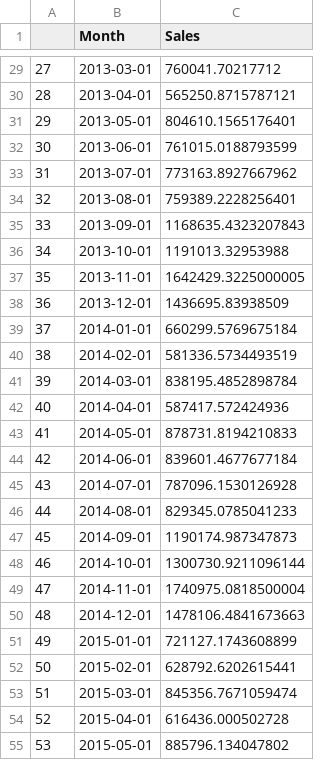
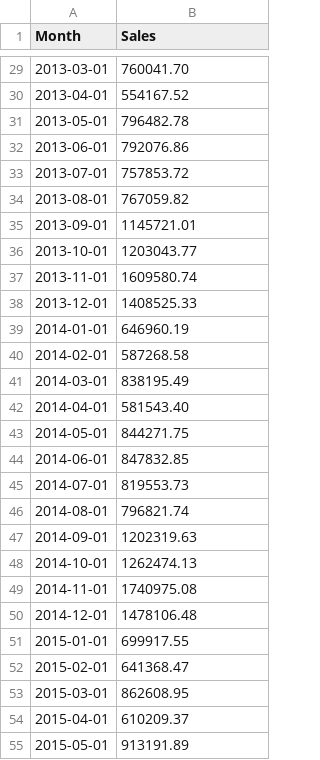
Before and after one commit to sagopalm/ukretail, a CSV file: sales_extended_data.csv, drawn as a sheet; only a part is shown, gaps mark what is left out; removed rows and columns are numbered as before the commit, all else as after; the diff covers the shown part only; the diff names each change by its address in the sheet, - before the commit and + after, or states it on an @@ line.

```diff
--- a/sales_extended_data.csv
+++ b/sales_extended_data.csv
-column A, rows 29-55: 27 | 28 | 29 | 30 | 31 | 32 | 33 | 34 | 35 | 36 | 37 | 38 | 39 | 40 | 41 | 42 | 43 | 44 | 45 | 46 | 47 | 48 | 49 | 50 | 51 | 52 | 53
-B29 (Sales): 760041.70217712
+B29 (Sales): 760041.70
-B30 (Sales): 565250.8715787121
+B30 (Sales): 554167.52
-B31 (Sales): 804610.1565176401
+B31 (Sales): 796482.78
-B32 (Sales): 761015.0188793599
+B32 (Sales): 792076.86
-B33 (Sales): 773163.8927667962
+B33 (Sales): 757853.72
-B34 (Sales): 759389.2228256401
+B34 (Sales): 767059.82
-B35 (Sales): 1168635.4323207843
+B35 (Sales): 1145721.01
-B36 (Sales): 1191013.32953988
+B36 (Sales): 1203043.77
-B37 (Sales): 1642429.3225000005
+B37 (Sales): 1609580.74
-B38 (Sales): 1436695.83938509
+B38 (Sales): 1408525.33
-B39 (Sales): 660299.5769675184
+B39 (Sales): 646960.19
-B40 (Sales): 581336.5734493519
+B40 (Sales): 587268.58
-B41 (Sales): 838195.4852898784
+B41 (Sales): 838195.49
-B42 (Sales): 587417.572424936
+B42 (Sales): 581543.40
-B43 (Sales): 878731.8194210833
+B43 (Sales): 844271.75
-B44 (Sales): 839601.4677677184
+B44 (Sales): 847832.85
-B45 (Sales): 787096.1530126928
+B45 (Sales): 819553.73
-B46 (Sales): 829345.0785041233
+B46 (Sales): 796821.74
-B47 (Sales): 1190174.987347873
+B47 (Sales): 1202319.63
-B48 (Sales): 1300730.9211096144
+B48 (Sales): 1262474.13
-B49 (Sales): 1740975.0818500004
+B49 (Sales): 1740975.08
-B50 (Sales): 1478106.4841673663
+B50 (Sales): 1478106.48
-B51 (Sales): 721127.1743608899
+B51 (Sales): 699917.55
-B52 (Sales): 628792.6202615441
+B52 (Sales): 641368.47
-B53 (Sales): 845356.7671059474
+B53 (Sales): 862608.95
-B54 (Sales): 616436.000502728
+B54 (Sales): 610209.37
-B55 (Sales): 885796.134047802
+B55 (Sales): 913191.89
```
Also changed, not shown: 39 edited cells elsewhere in this file, 3 other files.
